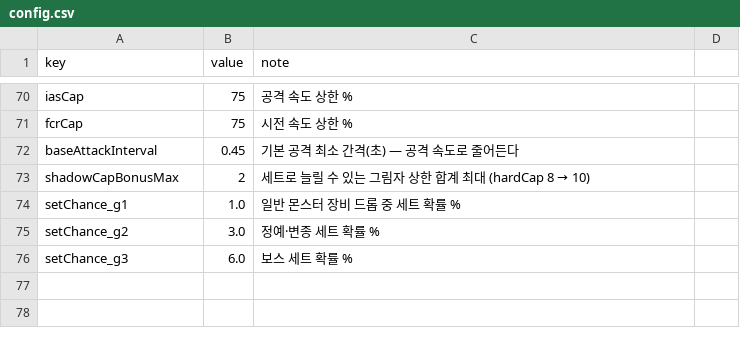
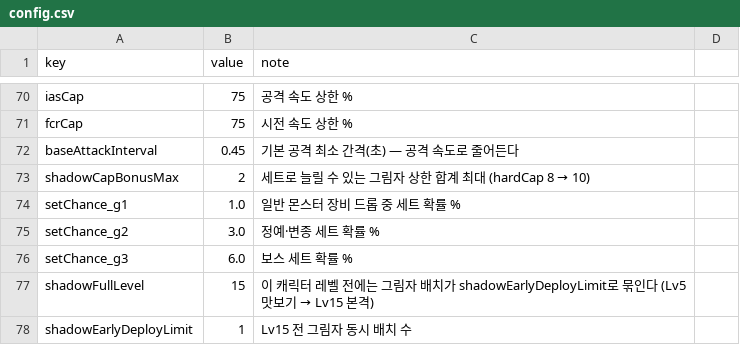
Before and after one commit to mogoshop/catch-and-keep, a CSV file: data/config.csv, drawn as a sheet; only a part is shown, gaps mark what is left out.

```diff
--- a/data/config.csv
+++ b/data/config.csv
@@ -76 +76,3 @@ setChance_g2,3.0,정예·변종 세트 확률 %
 setChance_g3,6.0,보스 세트 확률 %
+shadowFullLevel,15,이 캐릭터 레벨 전에는 그림자 배치가 shadowEarlyDeployLimit로 묶인다 (Lv5 맛보기 → Lv15 본격)
+shadowEarlyDeployLimit,1,Lv15 전 그림자 동시 배치 수
```
Also changed, not shown: data/skills.csv, 9 other files.
